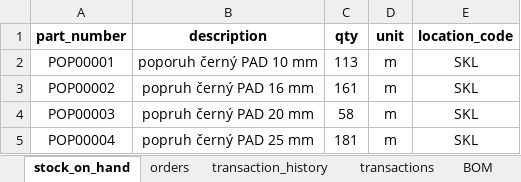
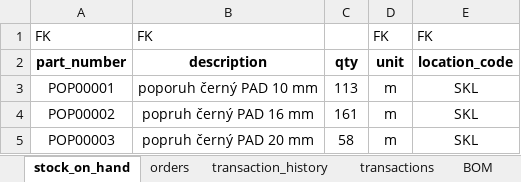
Before and after one commit to zajanaza/BraasiMRPVBA, an Excel workbook: BraasiDB.xlsx, sheet stock_on_hand, drawn as a sheet; only a part is shown; the shorter side is filled out with more unchanged rows; values as stored, in another font and other column widths than the file's, no borders; the diff names each change by its address in the sheet, - before the commit and + after, or states it on an @@ line.

Commit message:
tab stock_on_hand, first page app started

```diff
--- a/BraasiDB.xlsx (sheet stock_on_hand)
+++ b/BraasiDB.xlsx (sheet stock_on_hand)
+row 1: FK | FK |  | FK | FK
```
Also changed, not shown: sheet material_list, sheet locations, sheet products, BrassiMRP.xlsm, 3 other files.
